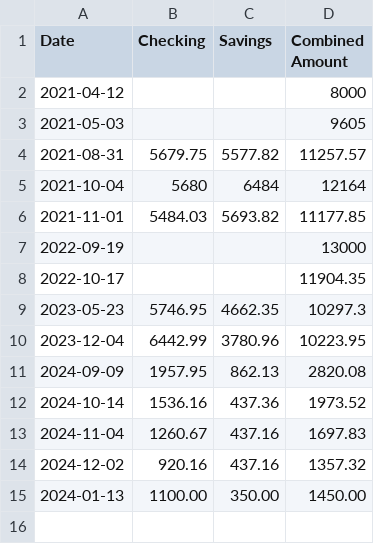
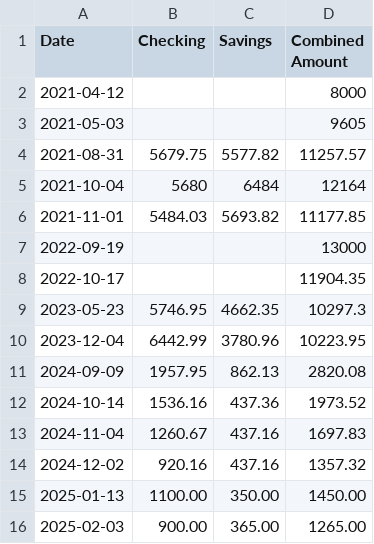
Before and after one commit to zakk-h/DHSBandFinances, a CSV file: data.csv, drawn as a sheet.

Commit message:
Update data.csv

```diff
--- a/data.csv
+++ b/data.csv
@@ -14,2 +14,3 @@ Date,Checking,Savings,Combined Amount
 2024-12-02, 920.16, 437.16, 1357.32
-2024-01-13, 1100.00, 350.00, 1450.00
+2025-01-13, 1100.00, 350.00, 1450.00
+2025-02-03, 900.00, 365.00, 1265.00
```
